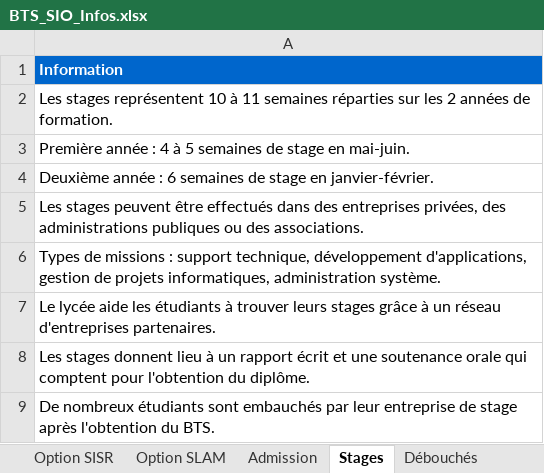
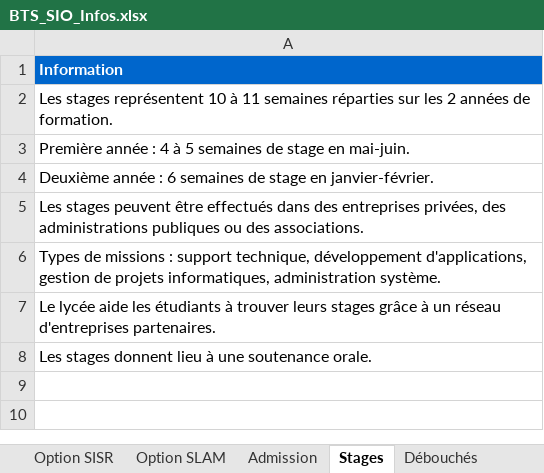
Before and after one commit to bohort-32/Liliane, an Excel workbook: LLM/BTS_SIO_Infos.xlsx, sheet Stages, drawn as a sheet; values as stored, in another font and other column widths than the file's, no borders; the diff names each change by its address in the sheet, - before the commit and + after, or states it on an @@ line.

```diff
--- a/LLM/BTS_SIO_Infos.xlsx (sheet Stages)
+++ b/LLM/BTS_SIO_Infos.xlsx (sheet Stages)
-A8: …lieu à un rapport écrit et une soutenance orale qui comptent pour l'obtention du diplôme.
+A8: …lieu à une soutenance orale.
-row 9: De nombreux étudiants sont embauchés par leur entreprise de stage après l'obtention du BTS.
```
Also changed, not shown: sheet Vie Étudiante, sheet Contact, sheet Équipements, sheet Admission, 11 other files.
